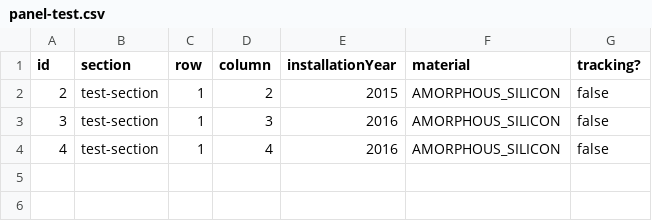
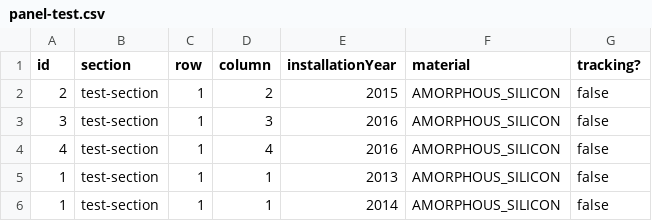
Before and after one commit to njsutliff/solarfarm, a CSV file: data/panel-test.csv, drawn as a sheet; the diff names each change by its address in the sheet, - before the commit and + after, or states it on an @@ line.

Commit message:
PanelService done, now time for testing

```diff
--- a/data/panel-test.csv
+++ b/data/panel-test.csv
+row 5: 1 | test-section | 1 | 1 | 2013 | AMORPHOUS_SILICON | false
+row 6: 1 | test-section | 1 | 1 | 2014 | AMORPHOUS_SILICON | false
```
Also changed, not shown: 16 other files.
